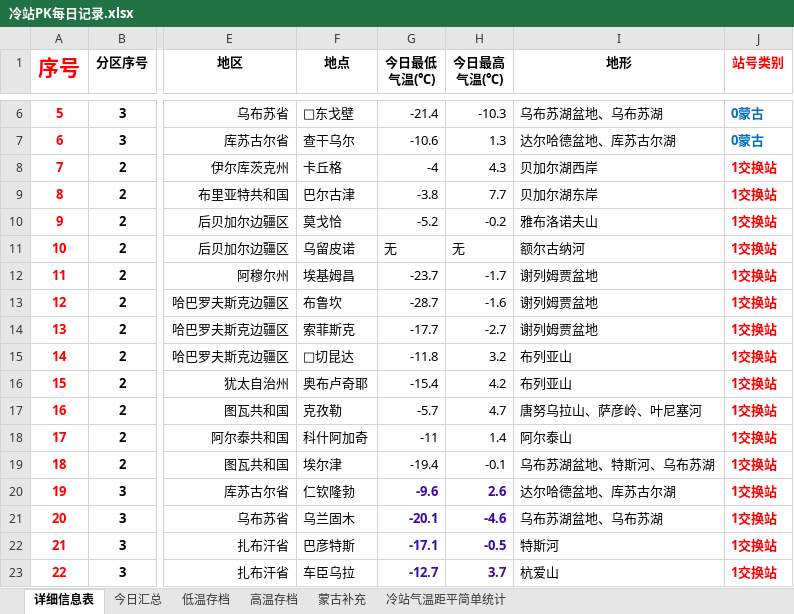
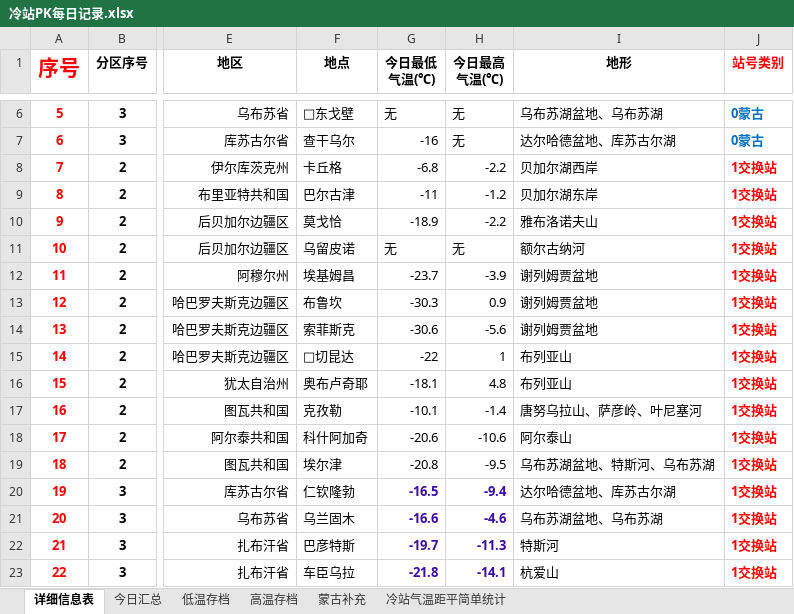
Before and after one commit to qkvkql/default, an Excel workbook: 气象/冷站PK每日记录.xlsx, sheet 详细信息表, drawn as a sheet; only a part is shown, gaps mark what is left out; values as stored, in another font and other column widths than the file's, no borders; the diff covers the shown part only; the diff names each change by its address in the sheet, - before the commit and + after, or states it on an @@ line.

```diff
--- a/气象/冷站PK每日记录.xlsx (sheet 详细信息表)
+++ b/气象/冷站PK每日记录.xlsx (sheet 详细信息表)
-G6 (今日最低 气温(℃)): -21.4
+G6 (今日最低 气温(℃)): 无
-H6 (今日最高 气温(℃)): -10.3
+H6 (今日最高 气温(℃)): 无
-G7 (今日最低 气温(℃)): -10.6
+G7 (今日最低 气温(℃)): -16
-H7 (今日最高 气温(℃)): 1.3
+H7 (今日最高 气温(℃)): 无
-G8 (今日最低 气温(℃)): -4
+G8 (今日最低 气温(℃)): -6.8
-H8 (今日最高 气温(℃)): 4.3
+H8 (今日最高 气温(℃)): -2.2
-G9 (今日最低 气温(℃)): -3.8
+G9 (今日最低 气温(℃)): -11
-H9 (今日最高 气温(℃)): 7.7
+H9 (今日最高 气温(℃)): -1.2
-G10 (今日最低 气温(℃)): -5.2
+G10 (今日最低 气温(℃)): -18.9
-H10 (今日最高 气温(℃)): -0.2
+H10 (今日最高 气温(℃)): -2.2
-H12 (今日最高 气温(℃)): -1.7
+H12 (今日最高 气温(℃)): -3.9
-G13 (今日最低 气温(℃)): -28.7
+G13 (今日最低 气温(℃)): -30.3
-H13 (今日最高 气温(℃)): -1.6
+H13 (今日最高 气温(℃)): 0.9
-G14 (今日最低 气温(℃)): -17.7
+G14 (今日最低 气温(℃)): -30.6
-H14 (今日最高 气温(℃)): -2.7
+H14 (今日最高 气温(℃)): -5.6
-G15 (今日最低 气温(℃)): -11.8
+G15 (今日最低 气温(℃)): -22
-H15 (今日最高 气温(℃)): 3.2
+H15 (今日最高 气温(℃)): 1
-G16 (今日最低 气温(℃)): -15.4
+G16 (今日最低 气温(℃)): -18.1
-H16 (今日最高 气温(℃)): 4.2
+H16 (今日最高 气温(℃)): 4.8
-G17 (今日最低 气温(℃)): -5.7
+G17 (今日最低 气温(℃)): -10.1
-H17 (今日最高 气温(℃)): 4.7
+H17 (今日最高 气温(℃)): -1.4
-G18 (今日最低 气温(℃)): -11
+G18 (今日最低 气温(℃)): -20.6
-H18 (今日最高 气温(℃)): 1.4
+H18 (今日最高 气温(℃)): -10.6
-G19 (今日最低 气温(℃)): -19.4
+G19 (今日最低 气温(℃)): -20.8
-H19 (今日最高 气温(℃)): -0.1
+H19 (今日最高 气温(℃)): -9.5
-G20 (今日最低 气温(℃)): -9.6
+G20 (今日最低 气温(℃)): -16.5
-H20 (今日最高 气温(℃)): 2.6
+H20 (今日最高 气温(℃)): -9.4
-G21 (今日最低 气温(℃)): -20.1
+G21 (今日最低 气温(℃)): -16.6
-G22 (今日最低 气温(℃)): -17.1
+G22 (今日最低 气温(℃)): -19.7
-H22 (今日最高 气温(℃)): -0.5
+H22 (今日最高 气温(℃)): -11.3
-G23 (今日最低 气温(℃)): -12.7
+G23 (今日最低 气温(℃)): -21.8
-H23 (今日最高 气温(℃)): 3.7
+H23 (今日最高 气温(℃)): -14.1
```
Also changed, not shown: 148 edited cells elsewhere in this sheet, sheet 高温存档, sheet 低温存档, sheet 今日汇总.
